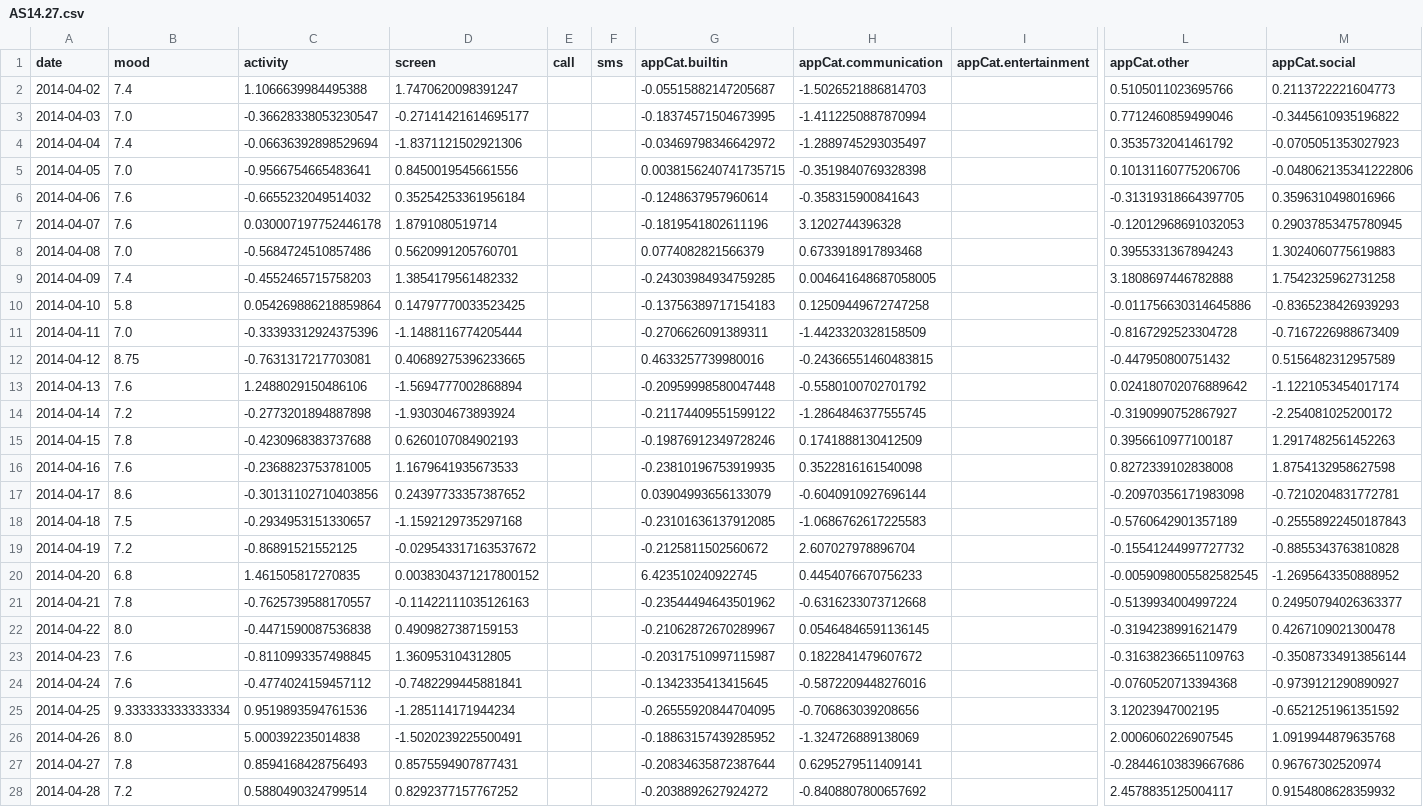
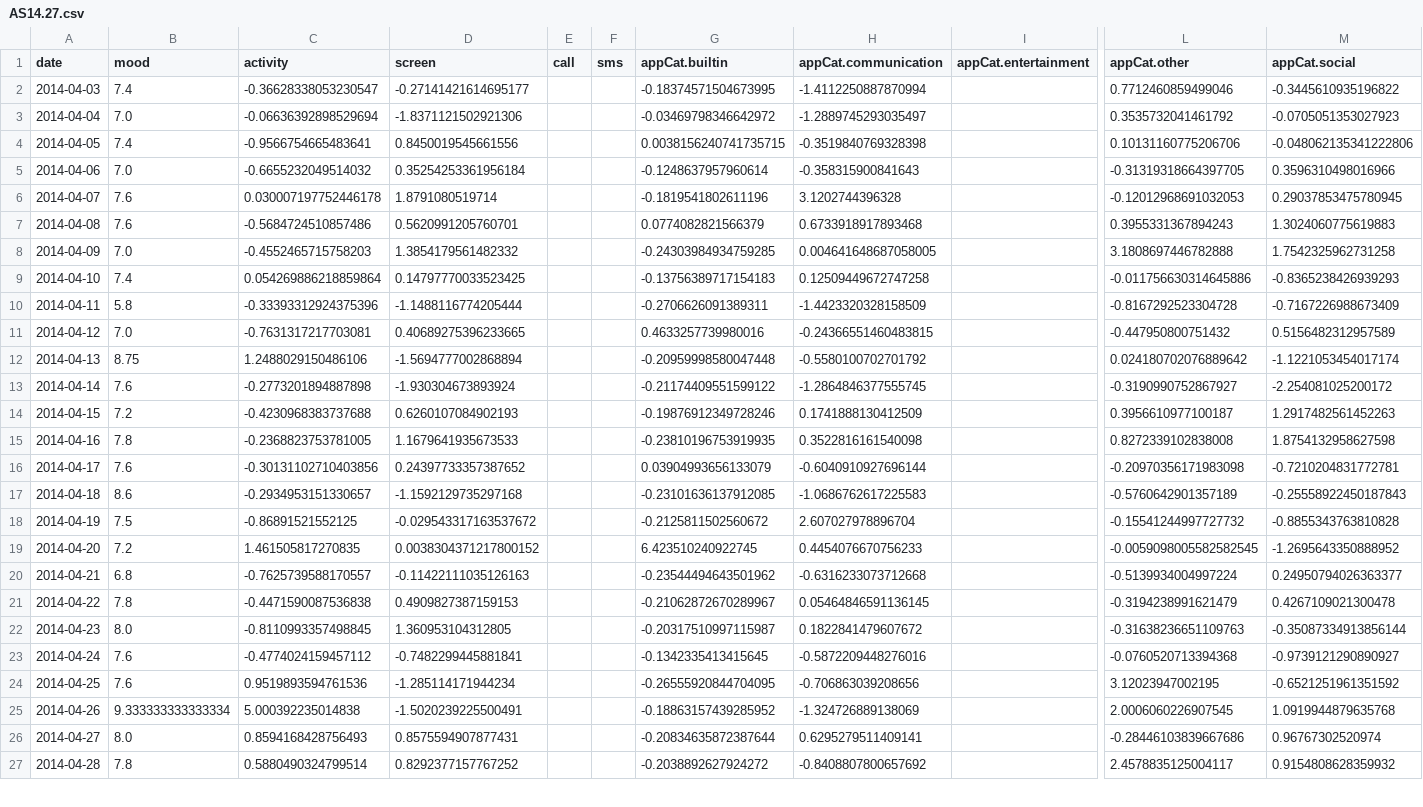
Before and after one commit to BjornWouters/datamining_vu, a CSV file: results/normalized_normal/AS14.27.csv, drawn as a sheet; only a part is shown, gaps mark what is left out; removed rows and columns are numbered as before the commit, all else as after; rows hold the shown columns only; the diff covers the shown part only; the diff names each change by its address in the sheet, - before the commit and + after, or states it on an @@ line.

```diff
--- a/results/normalized_normal/AS14.27.csv
+++ b/results/normalized_normal/AS14.27.csv
-row 2: 2014-04-02 | 7.4 | 1.1066639984495388 | 1.7470620098391247 |  |  | -0.05515882147205687 | -1.5026521886814703 |  | 0.5105011023695766 | 0.2113722221604773
-B2 (mood): 7.0
+B2 (mood): 7.4
-B3 (mood): 7.4
+B3 (mood): 7.0
-B4 (mood): 7.0
+B4 (mood): 7.4
-B5 (mood): 7.6
+B5 (mood): 7.0
-B7 (mood): 7.0
+B7 (mood): 7.6
-B8 (mood): 7.4
+B8 (mood): 7.0
-B9 (mood): 5.8
+B9 (mood): 7.4
-B10 (mood): 7.0
+B10 (mood): 5.8
-B11 (mood): 8.75
+B11 (mood): 7.0
-B12 (mood): 7.6
+B12 (mood): 8.75
-B13 (mood): 7.2
+B13 (mood): 7.6
-B14 (mood): 7.8
+B14 (mood): 7.2
-B15 (mood): 7.6
+B15 (mood): 7.8
-B16 (mood): 8.6
+B16 (mood): 7.6
-B17 (mood): 7.5
+B17 (mood): 8.6
-B18 (mood): 7.2
+B18 (mood): 7.5
-B19 (mood): 6.8
+B19 (mood): 7.2
-B20 (mood): 7.8
+B20 (mood): 6.8
-B21 (mood): 8.0
+B21 (mood): 7.8
-B22 (mood): 7.6
+B22 (mood): 8.0
-B24 (mood): 9.333333333333334
+B24 (mood): 7.6
-B25 (mood): 8.0
+B25 (mood): 9.333333333333334
-B26 (mood): 7.8
+B26 (mood): 8.0
-B27 (mood): 7.2
+B27 (mood): 7.8
```
Also changed, not shown: 2 added rows, 1 removed row and 14 edited cells elsewhere in this file, results/normalized_normal/AS14.01.csv, results/normalized_normal/AS14.03.csv, 4 other files.
